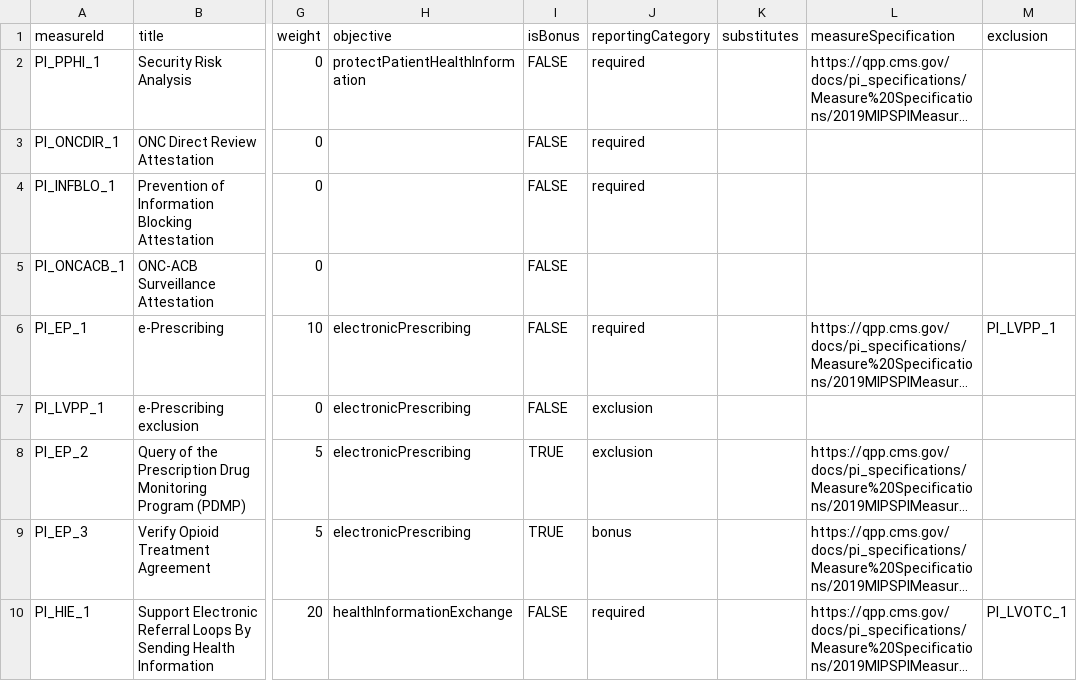
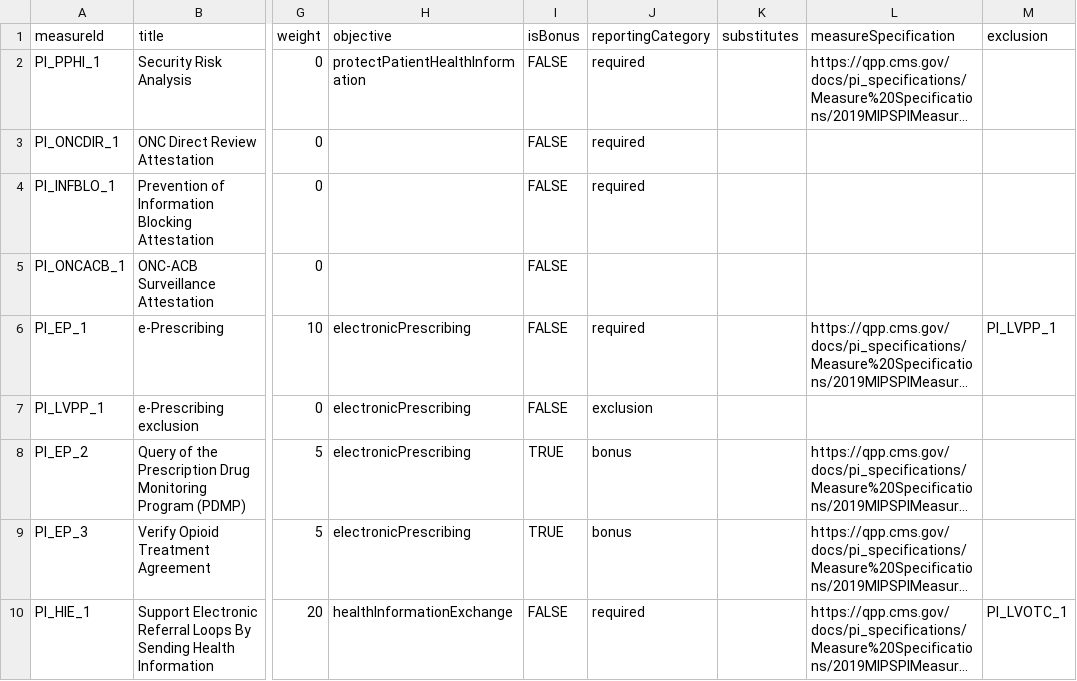
Before and after one commit to CMSgov/qpp-measures-data, a CSV file: util/measures/2019/pi-measures.csv, drawn as a sheet; only a part is shown, gaps mark what is left out; long unchanged cells end in …; the diff names each change by its address in the sheet, - before the commit and + after, or states it on an @@ line.

Commit message:
fixed reporting category for measure PI_EP_2

```diff
--- a/util/measures/2019/pi-measures.csv
+++ b/util/measures/2019/pi-measures.csv
-J8 (reportingCategory): exclusion
+J8 (reportingCategory): bonus
```
Also changed, not shown: 3 other files.
